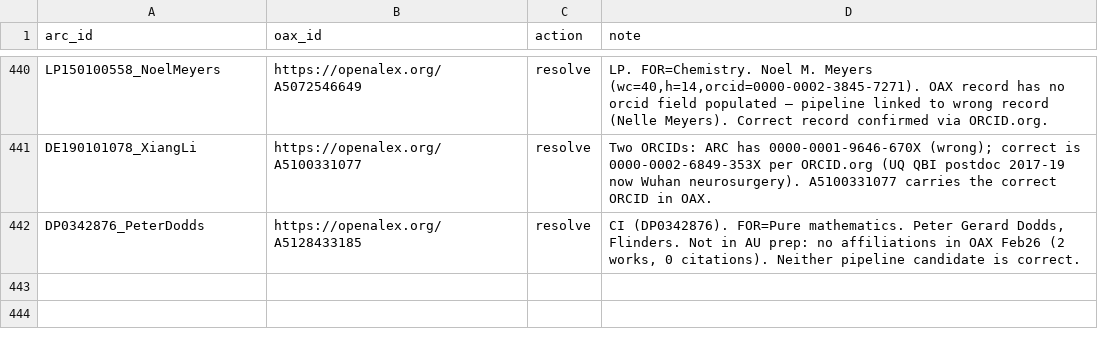
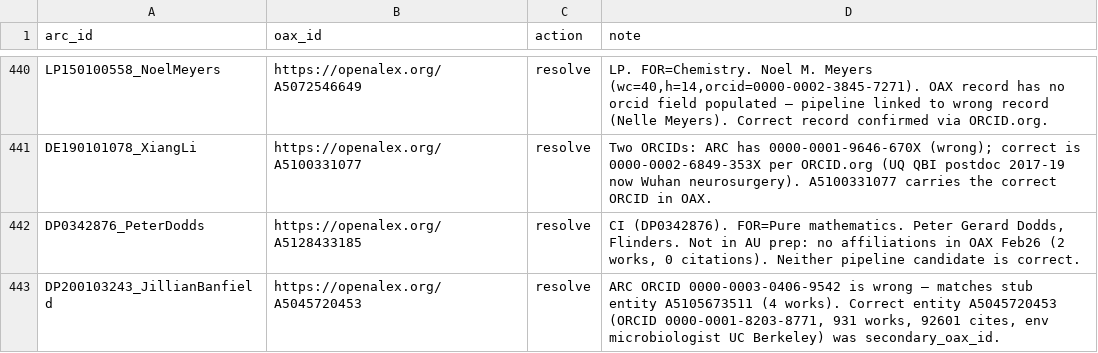
Before and after one commit to LarryCram/arc_grants, a CSV file: config/manual_resolutions.csv, drawn as a sheet; only a part is shown, gaps mark what is left out.

```diff
--- a/config/manual_resolutions.csv
+++ b/config/manual_resolutions.csv
@@ -442 +442,2 @@ DE190101078_XiangLi,https://openalex.org/A5100331077,resolve,Two ORCIDs: ARC has
 DP0342876_PeterDodds,https://openalex.org/A5128433185,resolve,"CI (DP0342876). FOR=Pure mathematics. Peter Gerard Dodds, Flinders. Not in AU prep: no affiliations in OAX Feb26 (2 works, 0 citations). Neither pipeline candidate is correct."
+DP200103243_JillianBanfield,https://openalex.org/A5045720453,resolve,"ARC ORCID 0000-0003-0406-9542 is wrong — matches stub entity A5105673511 (4 works). Correct entity A5045720453 (ORCID 0000-0001-8203-8771, 931 works, 92601 cites, env microbiologist UC Berkeley) was secondary_oax_id."
```
Also changed, not shown: config/enrichment_blocklist.csv, 5 other files.
